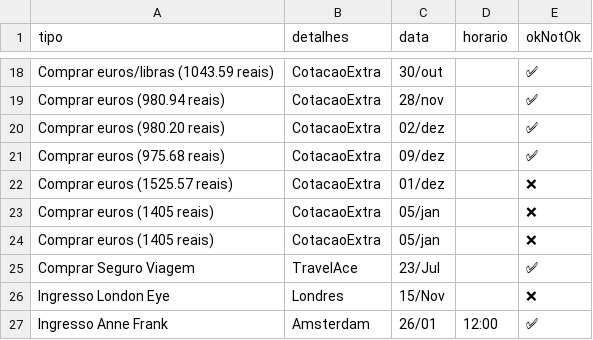
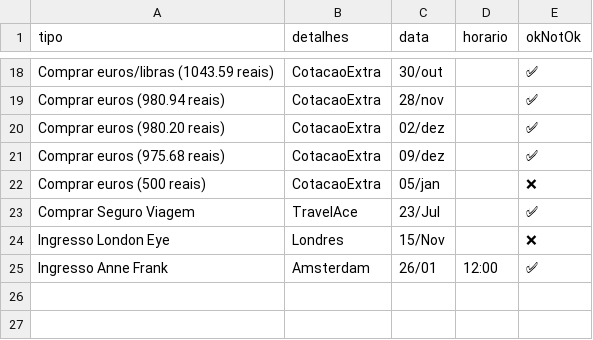
Before and after one commit to dodopontocom/odroid-contas, a CSV file: texts/trip_checklist.csv, drawn as a sheet; only a part is shown, gaps mark what is left out.

Commit message:
Update trip_checklist.csv

```diff
--- a/texts/trip_checklist.csv
+++ b/texts/trip_checklist.csv
@@ -21,5 +21,3 @@ Comprar euros (980.20 reais),CotacaoExtra,02/dez,,✅
 Comprar euros (975.68 reais),CotacaoExtra,09/dez,,✅
-Comprar euros (1525.57 reais),CotacaoExtra,01/dez,,❌
-Comprar euros (1405 reais),CotacaoExtra,05/jan,,❌
-Comprar euros (1405 reais),CotacaoExtra,05/jan,,❌
+Comprar euros (500 reais),CotacaoExtra,05/jan,,❌
 Comprar Seguro Viagem,TravelAce,23/Jul,,✅
```
